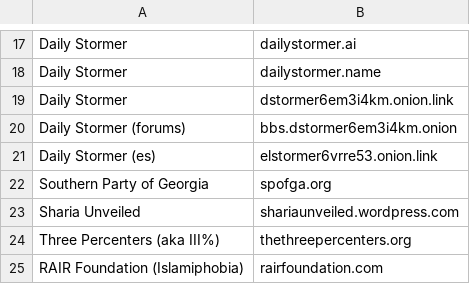
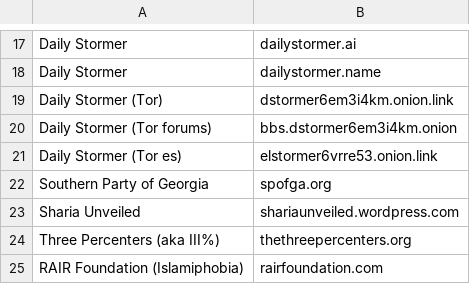
Before and after one commit to chigh/hategroup-dnsbl, a CSV file: import.csv, drawn as a sheet; only a part is shown, gaps mark what is left out.

Commit message:
updated descriptions, no new domains

```diff
--- a/import.csv
+++ b/import.csv
@@ -18,5 +18,5 @@ Daily Stormer|dailystormer.ai
 Daily Stormer|dailystormer.name
-Daily Stormer|dstormer6em3i4km.onion.link
-Daily Stormer (forums)|bbs.dstormer6em3i4km.onion
-Daily Stormer (es)|elstormer6vrre53.onion.link
+Daily Stormer (Tor)|dstormer6em3i4km.onion.link
+Daily Stormer (Tor forums)|bbs.dstormer6em3i4km.onion
+Daily Stormer (Tor es)|elstormer6vrre53.onion.link
 Southern Party of Georgia|spofga.org
```
